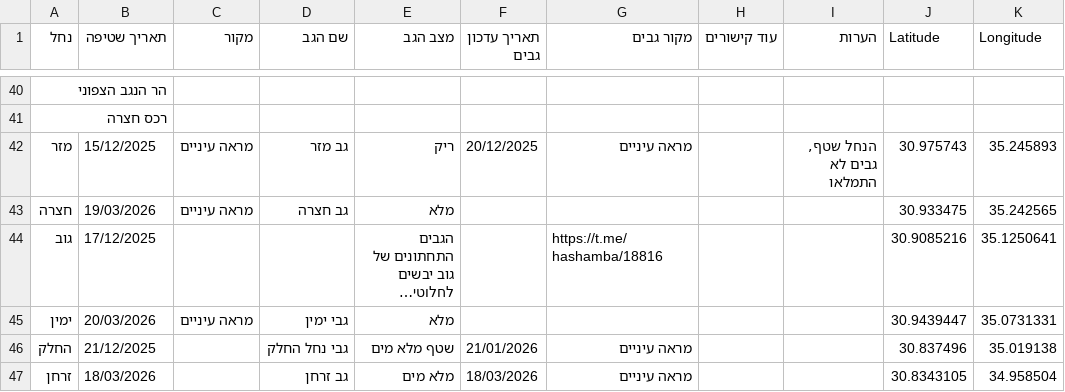
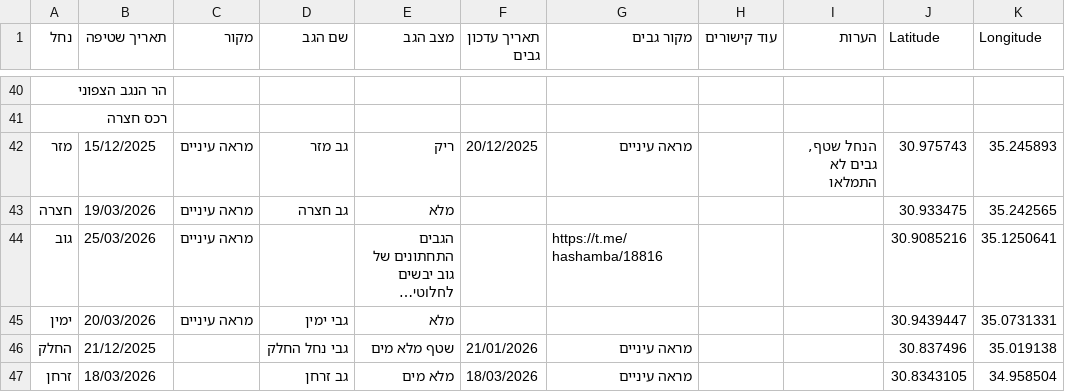
Before and after one commit to zstadler/IHMGeoJSONWaterholes, a TSV file: floods.tsv, drawn as a sheet; only a part is shown, gaps mark what is left out; long unchanged cells end in …; the diff names each change by its address in the sheet, - before the commit and + after, or states it on an @@ line.

```diff
--- a/floods.tsv
+++ b/floods.tsv
-B44 (תאריך שטיפה): 17/12/2025
+B44 (תאריך שטיפה): 25/03/2026
-C44 (מקור): (empty)
+C44 (מקור): מראה עיניים
```
